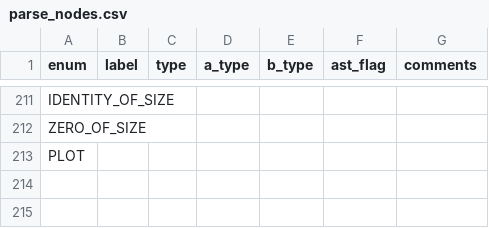
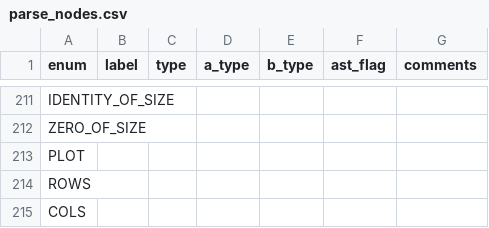
Before and after one commit to JohnDTill/Forscape, a CSV file: meta/parse_nodes.csv, drawn as a sheet; only a part is shown, gaps mark what is left out; the diff names each change by its address in the sheet, - before the commit and + after, or states it on an @@ line.

```diff
--- a/meta/parse_nodes.csv
+++ b/meta/parse_nodes.csv
+row 214: ROWS
+row 215: COLS
```
Also changed, not shown: meta/interpreter_dispatch.csv, meta/tokens.csv, 5 other files.
